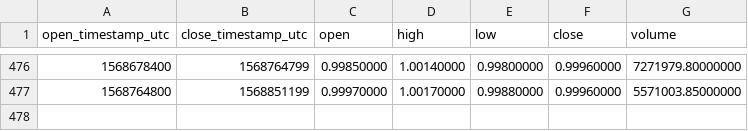
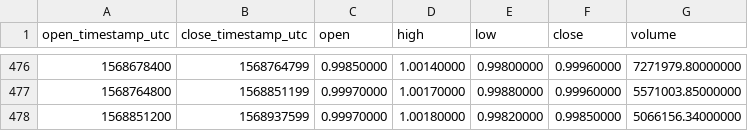
Before and after one commit to cryptobigbro/binance-TUSDUSDT, a CSV file: binance-TUSDUSDT-1d.csv, drawn as a sheet; only a part is shown, gaps mark what is left out.

```diff
--- a/binance-TUSDUSDT-1d.csv
+++ b/binance-TUSDUSDT-1d.csv
@@ -477 +477,2 @@ open_timestamp_utc,close_timestamp_utc,open,high,low,close,volume
 1568764800,1568851199,0.99970000,1.00170000,0.99880000,0.99960000,5571003.85000000
+1568851200,1568937599,0.99970000,1.00180000,0.99820000,0.99850000,5066156.34000000
```
Also changed, not shown: binance-TUSDUSDT-1h.csv.
